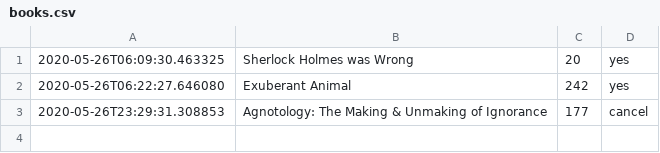
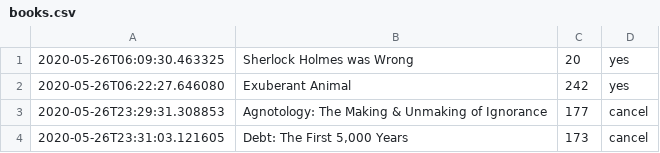
Before and after one commit to DRMacIver/notebook, a CSV file: logs/books.csv, drawn as a sheet.

Commit message:
Update book log

```diff
--- a/logs/books.csv
+++ b/logs/books.csv
@@ -3 +3,2 @@
 2020-05-26T23:29:31.308853	Agnotology: The Making & Unmaking of Ignorance	177	cancel
+2020-05-26T23:31:03.121605	Debt: The First 5,000 Years	173	cancel
```
